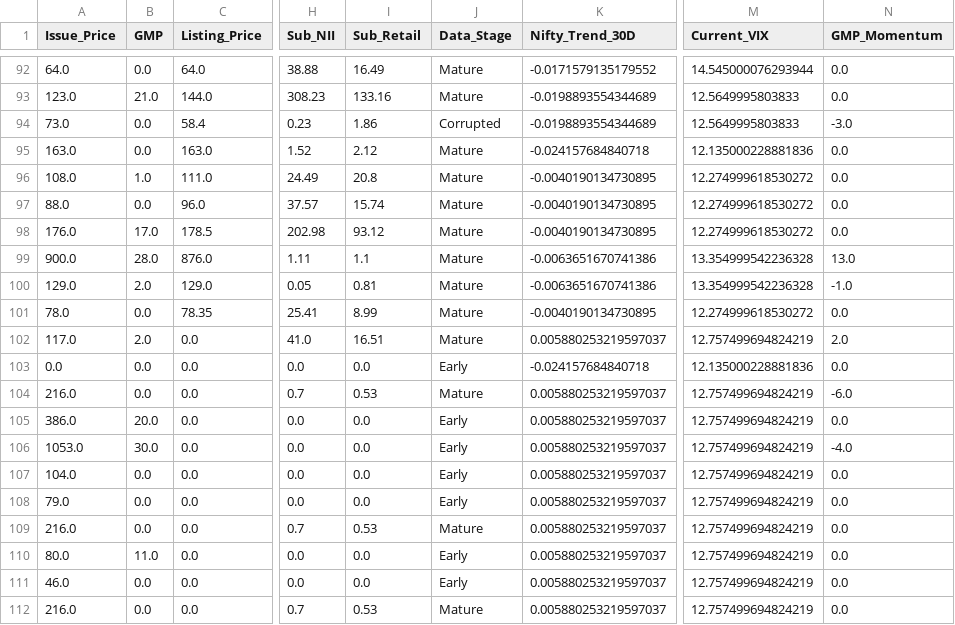
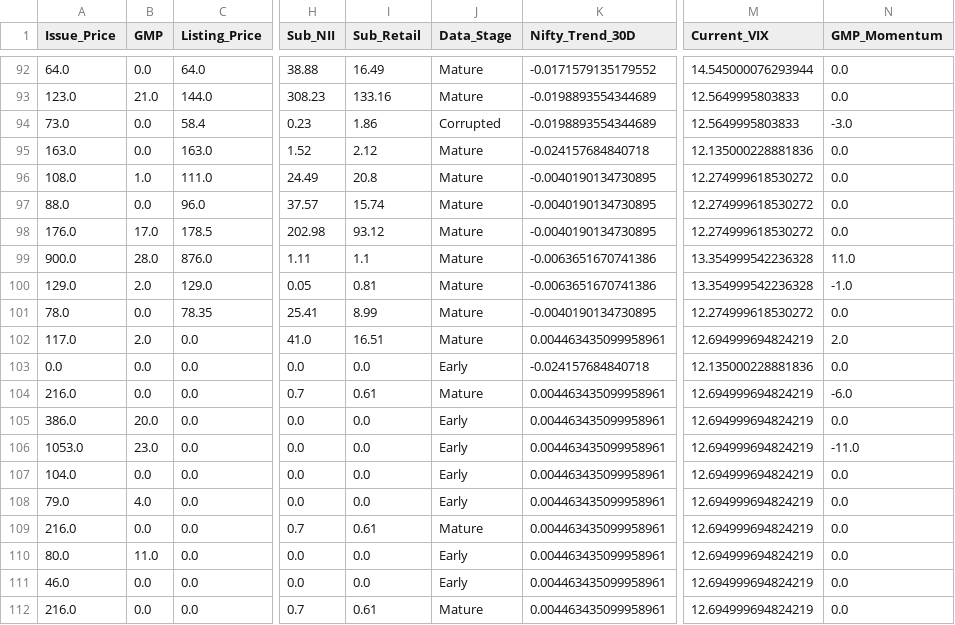
Before and after one commit to RaghavKothari1111/Ai-ipo-predictor, a CSV file: data/master_ipo_v3.csv, drawn as a sheet; only a part is shown, gaps mark what is left out; the diff names each change by its address in the sheet, - before the commit and + after, or states it on an @@ line.

```diff
--- a/data/master_ipo_v3.csv
+++ b/data/master_ipo_v3.csv
-N99 (GMP_Momentum): 13.0
+N99 (GMP_Momentum): 11.0
-K102 (Nifty_Trend_30D): 0.005880253219597037
+K102 (Nifty_Trend_30D): 0.004463435099958961
-M102 (Current_VIX): 12.757499694824219
+M102 (Current_VIX): 12.694999694824219
-I104 (Sub_Retail): 0.53
+I104 (Sub_Retail): 0.61
-K104:K112 (Nifty_Trend_30D): 0.005880253219597037
+K104:K112 (Nifty_Trend_30D): 0.004463435099958961
-M104:M112 (Current_VIX): 12.757499694824219
+M104:M112 (Current_VIX): 12.694999694824219
-B106 (GMP): 30.0
+B106 (GMP): 23.0
-N106 (GMP_Momentum): -4.0
+N106 (GMP_Momentum): -11.0
-B108 (GMP): 0.0
+B108 (GMP): 4.0
-I109 (Sub_Retail): 0.53
+I109 (Sub_Retail): 0.61
-I112 (Sub_Retail): 0.53
+I112 (Sub_Retail): 0.61
```
Also changed, not shown: data/gmp_history.csv, data/latest_predictions.csv, 1 other file.
